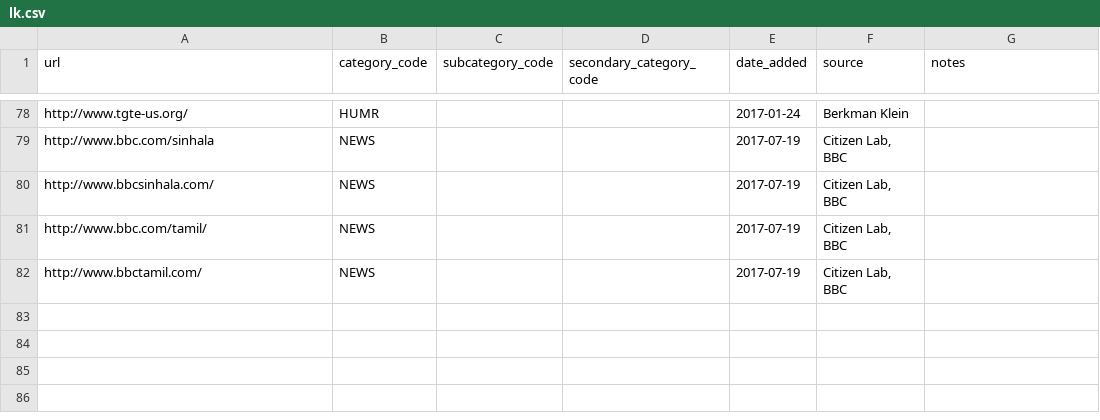
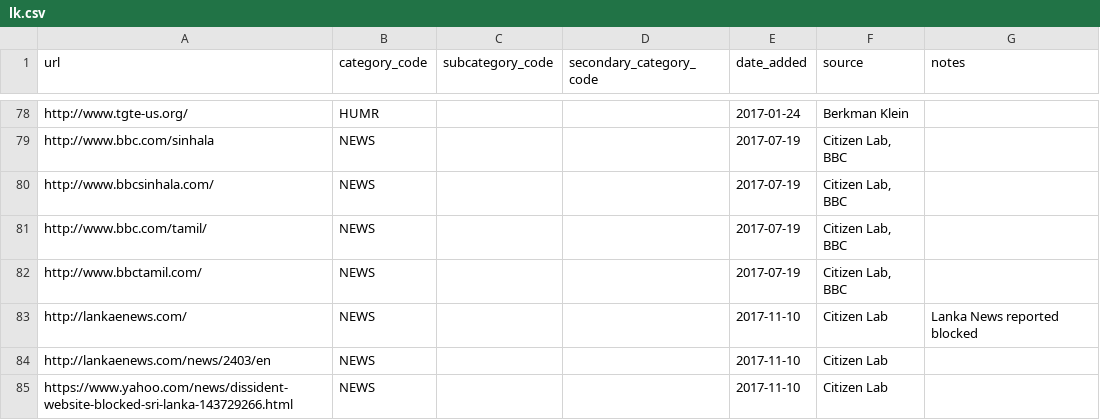
Before and after one commit to berkmancenter/url-lists, a CSV file: lists/lk.csv, drawn as a sheet; only a part is shown, gaps mark what is left out; the diff names each change by its address in the sheet, - before the commit and + after, or states it on an @@ line.

Commit message:
automatically update lists

```diff
--- a/lists/lk.csv
+++ b/lists/lk.csv
+row 83: http://lankaenews.com/ | NEWS |  |  | 2017-11-10 | Citizen Lab | Lanka News reported blocked
+row 84: http://lankaenews.com/news/2403/en | NEWS |  |  | 2017-11-10 | Citizen Lab
+row 85: https://www.yahoo.com/news/dissident-website-blocked-sri-lanka-143729266.html | NEWS |  |  | 2017-11-10 | Citizen Lab
```
Also changed, not shown: 1 other file.
